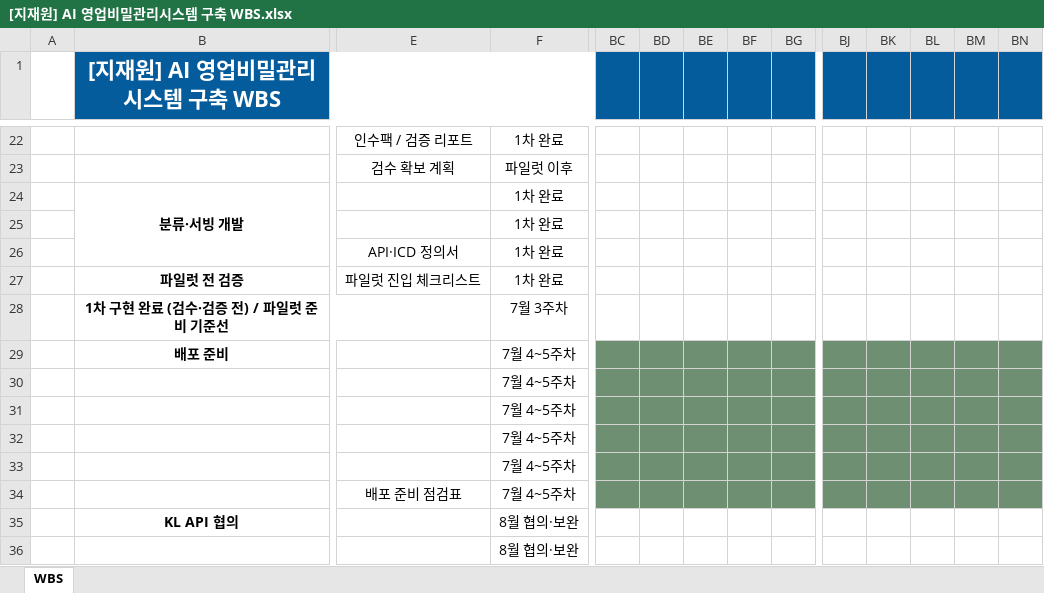
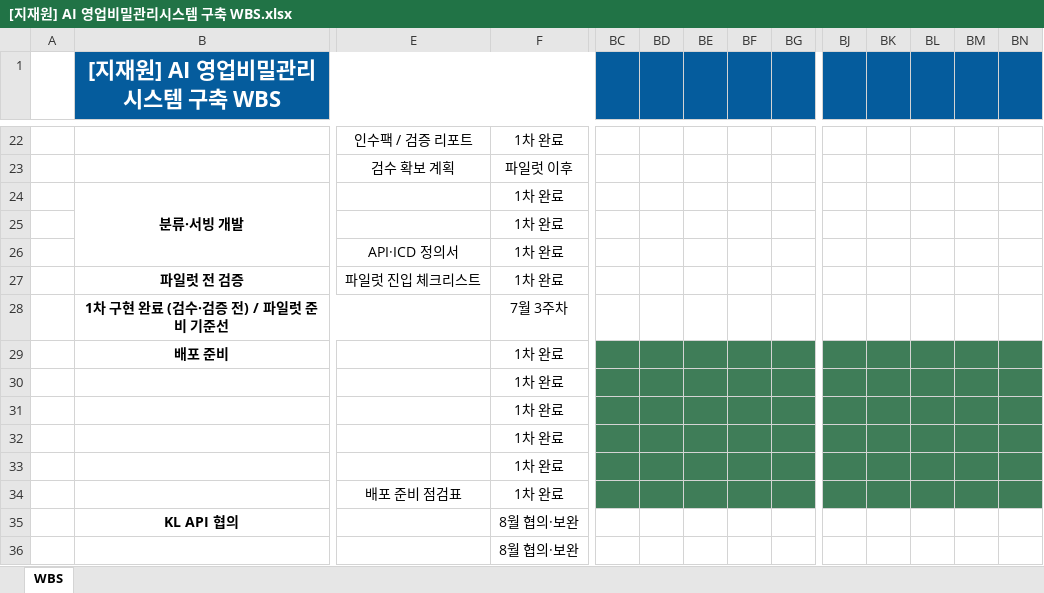
Before and after one commit to forfre12-ops/RAG, an Excel workbook: doc/result/감리정본/[지재원] AI 영업비밀관리시스템 구축 WBS.xlsx, sheet WBS, drawn as a sheet; only a part is shown, gaps mark what is left out; values as stored, in another font and other column widths than the file's, no borders; the diff names each change by its address in the sheet, - before the commit and + after, or states it on an @@ line.

```diff
--- a/doc/result/감리정본/[지재원] AI 영업비밀관리시스템 구축 WBS.xlsx (sheet WBS)
+++ b/doc/result/감리정본/[지재원] AI 영업비밀관리시스템 구축 WBS.xlsx (sheet WBS)
-F29:F34: 7월 4~5주차
+F29:F34: 1차 완료
-BC29:BG34 fill: #6E8F72
+BC29:BG34 fill: #3F7D58
-BJ29:BN34 fill: #6E8F72
+BJ29:BN34 fill: #3F7D58
```
Also changed, not shown: 2 other files.
